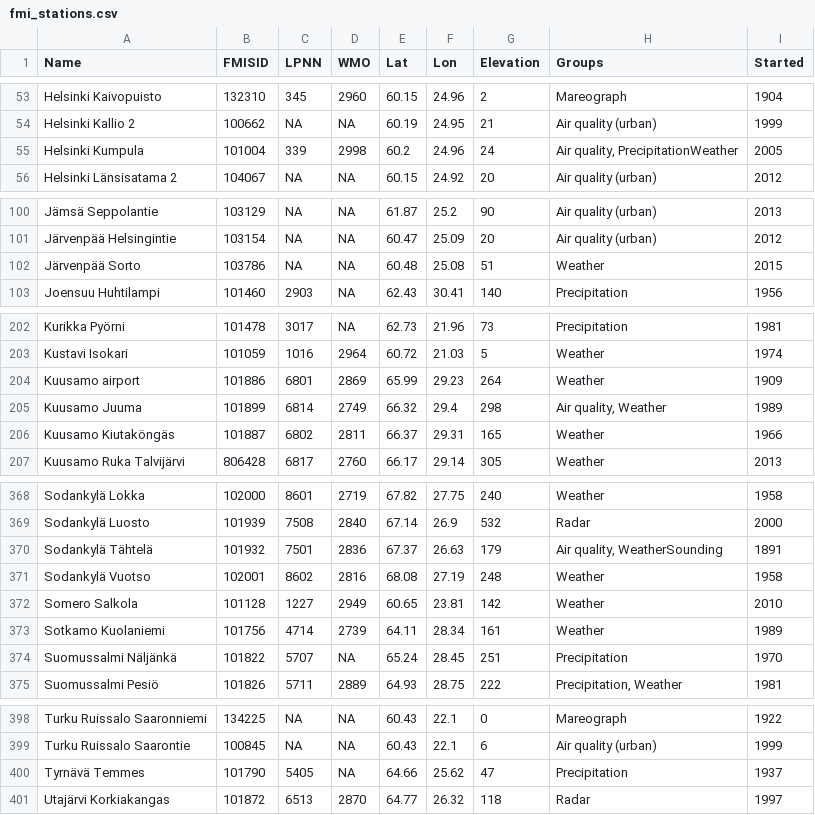
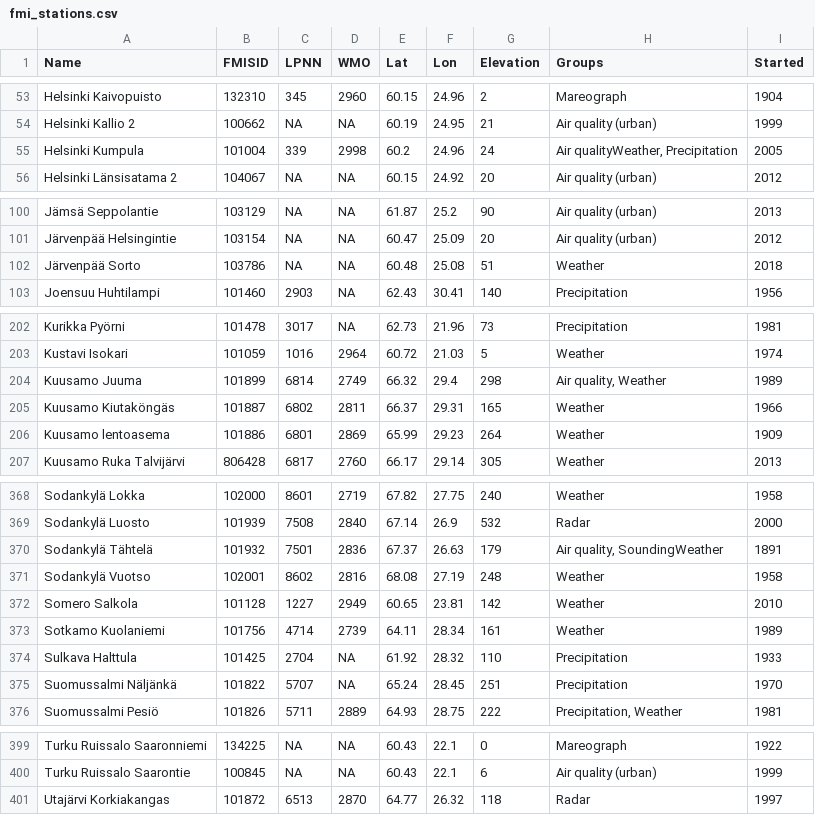
Before and after one commit to rOpenGov/fmi2, a CSV file: inst/extdata/fmi_stations.csv, drawn as a sheet; only a part is shown, gaps mark what is left out; the diff covers the shown part only.

Commit message:
Update weather stations

```diff
--- a/inst/extdata/fmi_stations.csv
+++ b/inst/extdata/fmi_stations.csv
@@ -54,3 +54,3 @@
 "Helsinki Kallio 2",100662,NA,NA,60.19,24.95,21,"Air quality (urban)",1999
-"Helsinki Kumpula",101004,339,2998,60.2,24.96,24,"Air quality, PrecipitationWeather",2005
+"Helsinki Kumpula",101004,339,2998,60.2,24.96,24,"Air qualityWeather, Precipitation",2005
 "Helsinki Länsisatama 2",104067,NA,NA,60.15,24.92,20,"Air quality (urban)",2012
@@ -101,3 +101,3 @@
 "Järvenpää Helsingintie",103154,NA,NA,60.47,25.09,20,"Air quality (urban)",2012
-"Järvenpää Sorto",103786,NA,NA,60.48,25.08,51,"Weather",2015
+"Järvenpää Sorto",103786,NA,NA,60.48,25.08,51,"Weather",2018
 "Joensuu Huhtilampi",101460,2903,NA,62.43,30.41,140,"Precipitation",1956
@@ -203,5 +203,5 @@
 "Kustavi Isokari",101059,1016,2964,60.72,21.03,5,"Weather",1974
-"Kuusamo airport",101886,6801,2869,65.99,29.23,264,"Weather",1909
 "Kuusamo Juuma",101899,6814,2749,66.32,29.4,298,"Air quality, Weather",1989
 "Kuusamo Kiutaköngäs",101887,6802,2811,66.37,29.31,165,"Weather",1966
+"Kuusamo lentoasema",101886,6801,2869,65.99,29.23,264,"Weather",1909
 "Kuusamo Ruka Talvijärvi",806428,6817,2760,66.17,29.14,305,"Weather",2013
@@ -369,3 +369,3 @@
 "Sodankylä Luosto",101939,7508,2840,67.14,26.9,532,"Radar",2000
-"Sodankylä Tähtelä",101932,7501,2836,67.37,26.63,179,"Air quality, WeatherSounding",1891
+"Sodankylä Tähtelä",101932,7501,2836,67.37,26.63,179,"Air quality, SoundingWeather",1891
 "Sodankylä Vuotso",102001,8602,2816,68.08,27.19,248,"Weather",1958
@@ -373,2 +373,3 @@
 "Sotkamo Kuolaniemi",101756,4714,2739,64.11,28.34,161,"Weather",1989
+"Sulkava Halttula",101425,2704,NA,61.92,28.32,110,"Precipitation",1933
 "Suomussalmi Näljänkä",101822,5707,NA,65.24,28.45,251,"Precipitation",1970
@@ -399,3 +400,2 @@
 "Turku Ruissalo Saarontie",100845,NA,NA,60.43,22.1,6,"Air quality (urban)",1999
-"Tyrnävä Temmes",101790,5405,NA,64.66,25.62,47,"Precipitation",1937
 "Utajärvi Korkiakangas",101872,6513,2870,64.77,26.32,118,"Radar",1997
```
Also changed, not shown: 2 edited cells elsewhere in this file.
